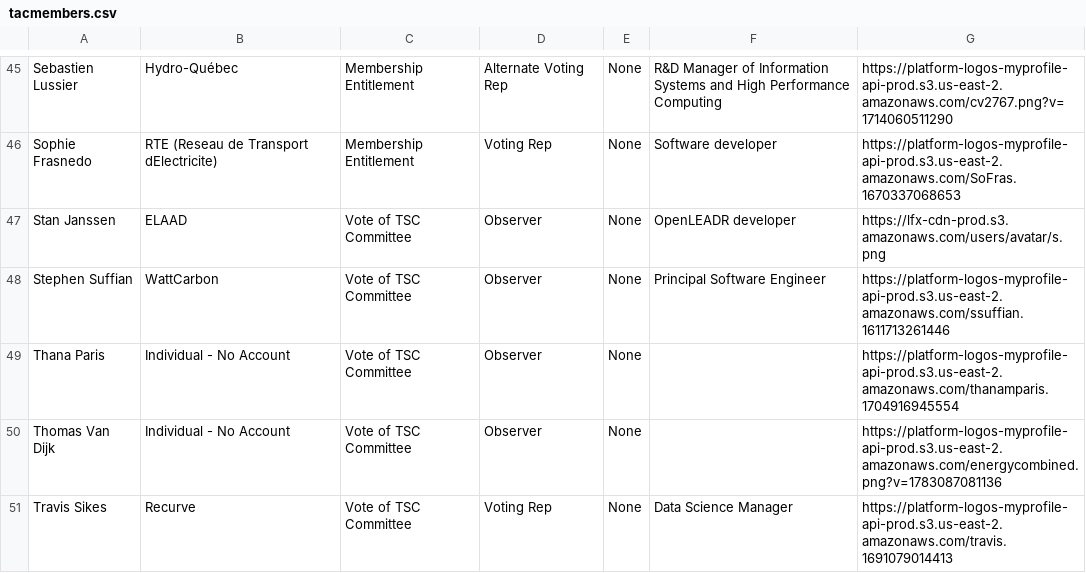
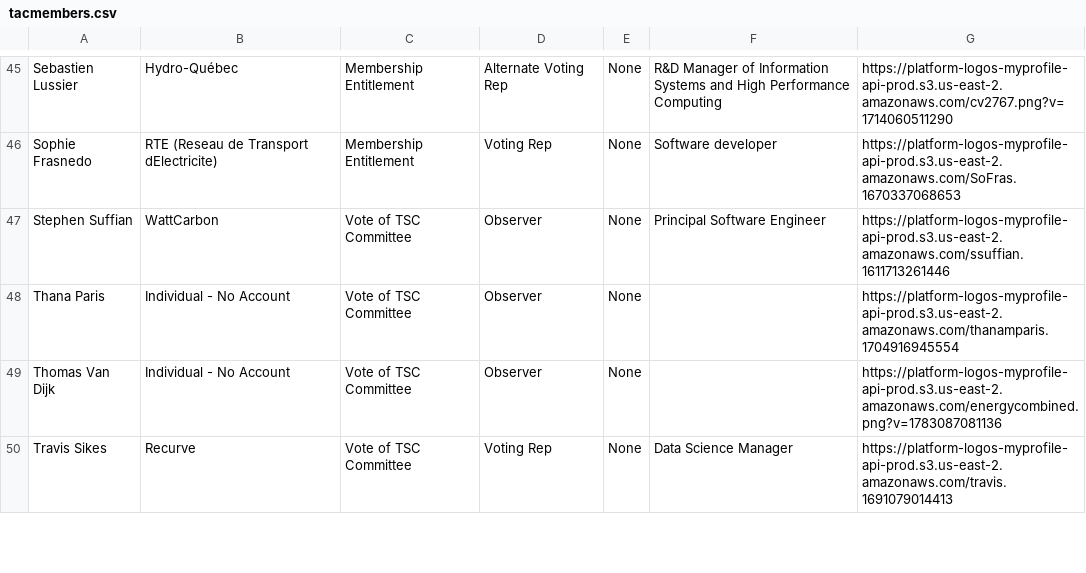
Before and after one commit to lf-energy/tac, a CSV file: _data/tacmembers.csv, drawn as a sheet; only a part is shown, gaps mark what is left out; the diff names each change by its address in the sheet, - before the commit and + after, or states it on an @@ line.

Commit message:
Update Data Sources from LFX 2026-07-15 (#873)
Automated changes by
[create-pull-request](https://github.com/peter-evans/create-pull-request)
GitHub action

Signed-off-by: github-actions[bot] <41898282+github-actions[bot]@users.noreply.github.com>

```diff
--- a/_data/tacmembers.csv
+++ b/_data/tacmembers.csv
-row 47: Stan Janssen | ELAAD | Vote of TSC Committee | Observer | None | OpenLEADR developer | https://lfx-cdn-prod.s3.amazonaws.com/users/avatar/s.png
```
Also changed, not shown: _data/meeting-agenda-items.csv.
